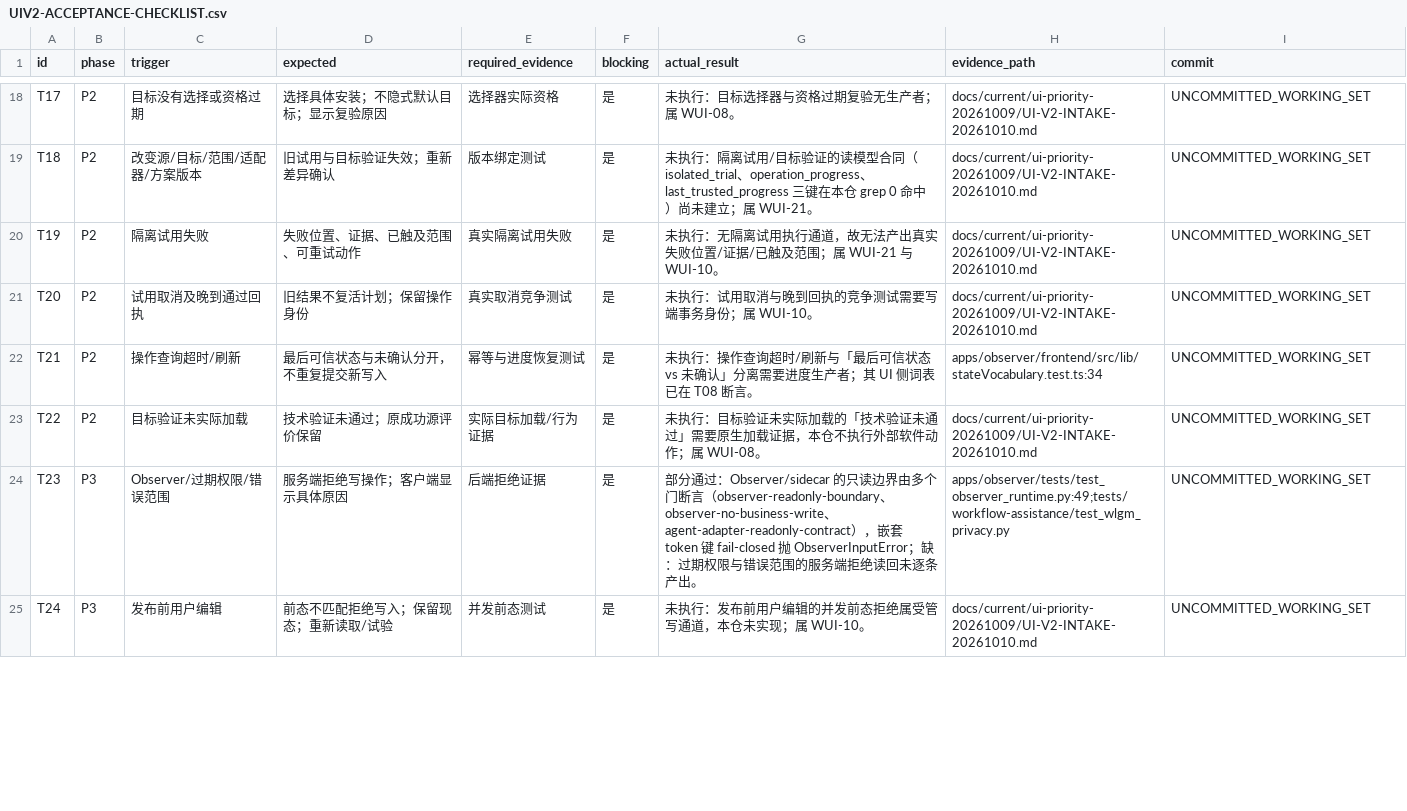
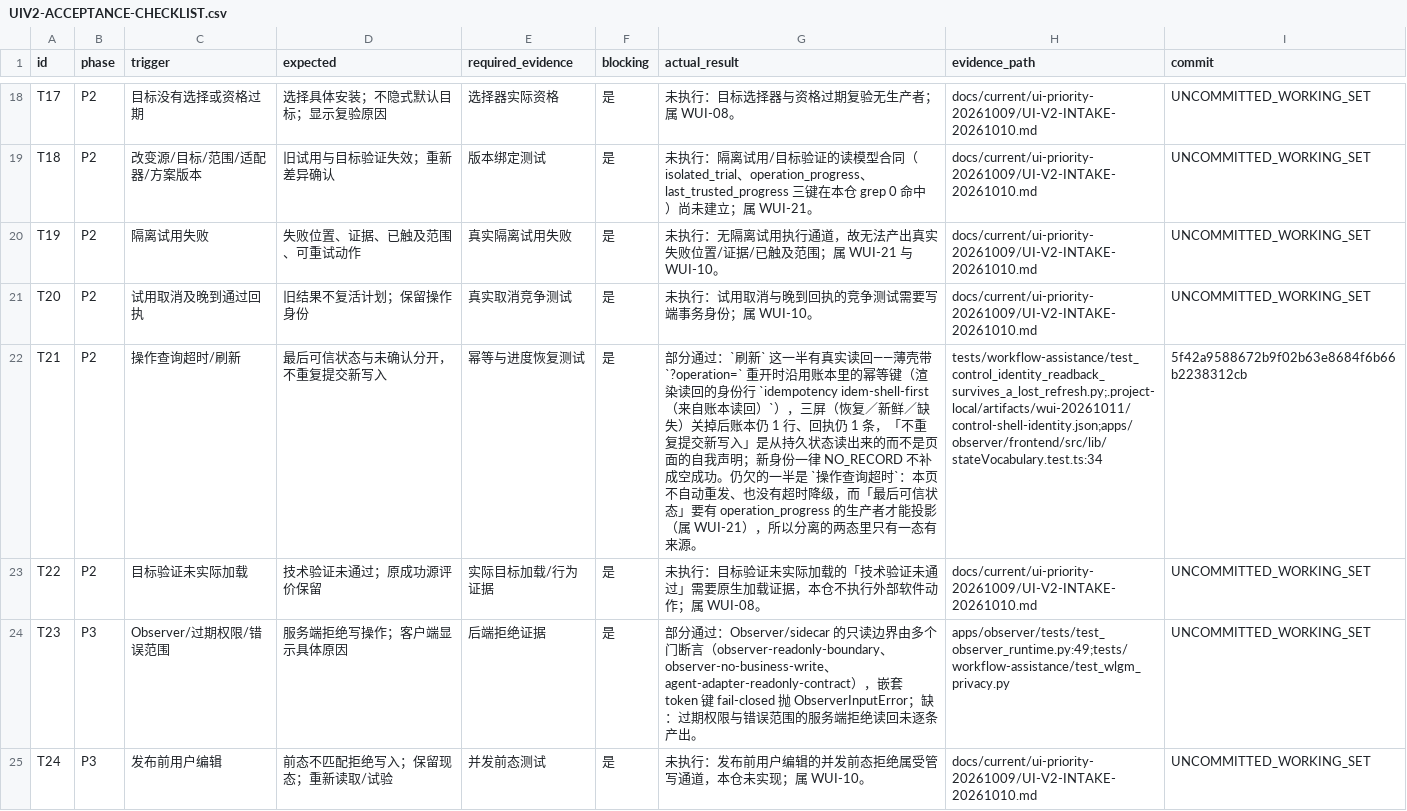
Before and after one commit to DTALEX66/WORK-LAB, a CSV file: docs/current/ui-priority-20261009/UIV2-ACCEPTANCE-CHECKLIST.csv, drawn as a sheet; only a part is shown, gaps mark what is left out; the diff covers the shown part only.

Commit message:
record: checklist T21 and T25 move to 部分通过 on the identity read-back, with the owed half named
Both triggers carry two clauses and only one of them has evidence now, so neither row can read as a pass.
T21's `刷新` side is proven from durable state (the reloaded page adopts the ledger's key, and the store
still holds one row and one receipt after three screens); its `操作查询超时` side needs the
operation_progress producer that belongs to WUI-21. T25's `同幂等操作查询` is proven including the
digest-diverged branch, while `不重复原生写入` currently holds because the native write is refused — that
must not be read as native idempotency having been verified.

The WUI-24 row's distribution (3/13/2/25/1) was computed before these two moved, so the re-measured
3/15/2/23/1 is recorded beside it rather than replacing it silently. The `commit` field for the two rows
now names the commit that carries the code being judged; 41 other cells byte-matched the prior table.

```diff
--- a/docs/current/ui-priority-20261009/UIV2-ACCEPTANCE-CHECKLIST.csv
+++ b/docs/current/ui-priority-20261009/UIV2-ACCEPTANCE-CHECKLIST.csv
@@ -21,3 +21,3 @@ T19,P2,隔离试用失败,失败位置、证据、已触及范围、可重试动
 T20,P2,试用取消及晚到通过回执,旧结果不复活计划；保留操作身份,真实取消竞争测试,是,未执行：试用取消与晚到回执的竞争测试需要写端事务身份；属 WUI-10。,docs/current/ui-priority-20261009/UI-V2-INTAKE-20261010.md,UNCOMMITTED_WORKING_SET
-T21,P2,操作查询超时/刷新,最后可信状态与未确认分开，不重复提交新写入,幂等与进度恢复测试,是,未执行：操作查询超时/刷新与「最后可信状态 vs 未确认」分离需要进度生产者；其 UI 侧词表已在 T08 断言。,apps/observer/frontend/src/lib/stateVocabulary.test.ts:34,UNCOMMITTED_WORKING_SET
+T21,P2,操作查询超时/刷新,最后可信状态与未确认分开，不重复提交新写入,幂等与进度恢复测试,是,部分通过：`刷新` 这一半有真实读回——薄壳带 `?operation=` 重开时沿用账本里的幂等键（渲染读回的身份行 `idempotency idem-shell-first（来自账本读回）`），三屏（恢复／新鲜／缺失）关掉后账本仍 1 行、回执仍 1 条，「不重复提交新写入」是从持久状态读出来的而不是页面的自我声明；新身份一律 NO_RECORD 不补成空成功。仍欠的一半是 `操作查询超时`：本页不自动重发、也没有超时降级，而「最后可信状态」要有 operation_progress 的生产者才能投影（属 WUI-21），所以分离的两态里只有一态有来源。,tests/workflow-assistance/test_control_identity_readback_survives_a_lost_refresh.py;.project-local/artifacts/wui-20261011/control-shell-identity.json;apps/observer/frontend/src/lib/stateVocabulary.test.ts:34,5f42a9588672b9f02b63e8684f6b66b2238312cb
 T22,P2,目标验证未实际加载,技术验证未通过；原成功源评价保留,实际目标加载/行为证据,是,未执行：目标验证未实际加载的「技术验证未通过」需要原生加载证据，本仓不执行外部软件动作；属 WUI-08。,docs/current/ui-priority-20261009/UI-V2-INTAKE-20261010.md,UNCOMMITTED_WORKING_SET
```
Also changed, not shown: 3 edited cells elsewhere in this file, 3 other files.
